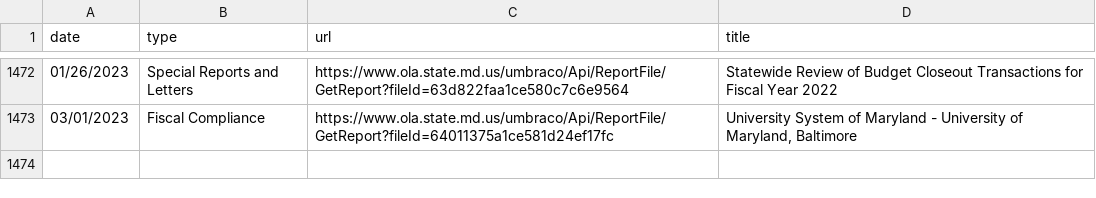
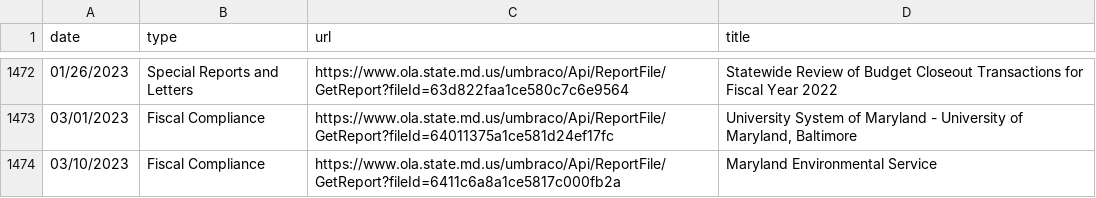
Before and after one commit to amandavhernan/first_web_scraper, a CSV file: reports.csv, drawn as a sheet; only a part is shown, gaps mark what is left out; the diff names each change by its address in the sheet, - before the commit and + after, or states it on an @@ line.

```diff
--- a/reports.csv
+++ b/reports.csv
+row 1474: 03/10/2023 | Fiscal Compliance | https://www.ola.state.md.us/umbraco/Api/ReportFile/GetReport?fileId=6411c6a8a1ce5817c000fb2a | Maryland Environmental Service
```
